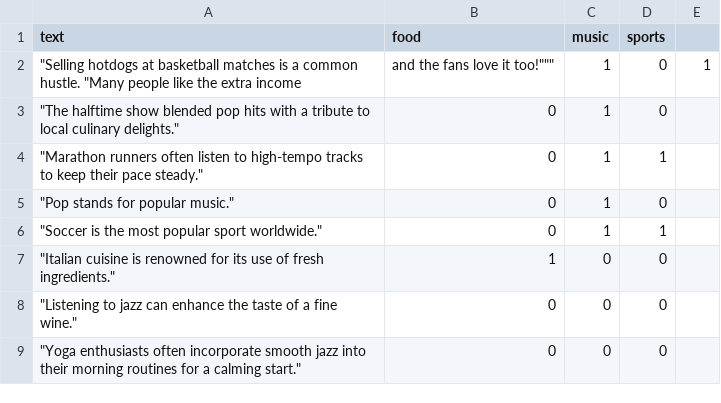
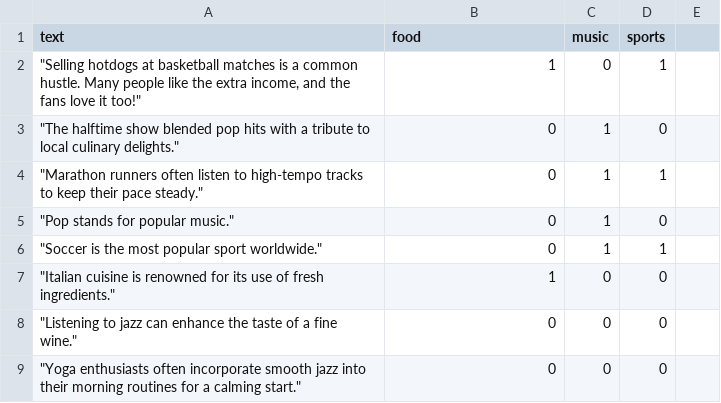
Before and after one commit to markusuio/UIOworkshop, a CSV file: example_data.csv, drawn as a sheet; only a part is shown; removed rows and columns are numbered as before the commit, all else as after; the diff names each change by its address in the sheet, - before the commit and + after, or states it on an @@ line.

Commit message:
updates_csv

```diff
--- a/example_data.csv
+++ b/example_data.csv
-row 2: "Selling hotdogs at basketball matches is a common hustle. "Many people like the extra income | and the fans love it too!""" | 1 | 0 | 1
+row 2: "Selling hotdogs at basketball matches is a common hustle. Many people like the extra income, and the fans love it too!" | 1 | 0 | 1
```
